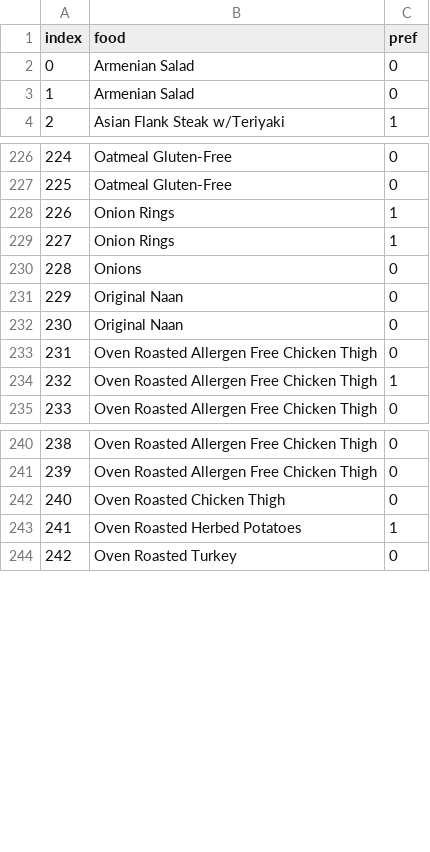
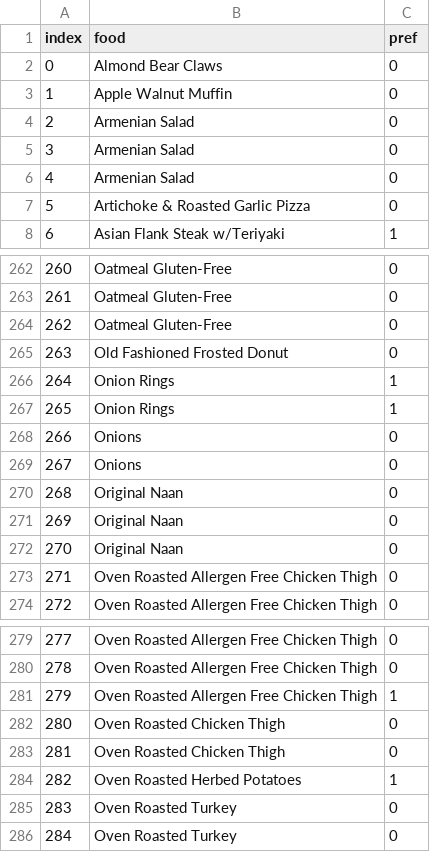
Before and after one commit to 7w0r4ng3s/menu_scraping, a CSV file: Data.csv, drawn as a sheet; only a part is shown, gaps mark what is left out; addresses are those after the commit; the diff covers the shown part only; the diff names each change by its address in the sheet, - before the commit and + after, or states it on an @@ line.

```diff
--- a/Data.csv
+++ b/Data.csv
+row 2: 0 | Almond Bear Claws | 0
+row 3: 1 | Apple Walnut Muffin | 0
@@ column A (index) renumbered from row 4 down @@
+row 6: 4 | Armenian Salad | 0
+row 7: 5 | Artichoke & Roasted Garlic Pizza | 0
+row 264: 262 | Oatmeal Gluten-Free | 0
+row 265: 263 | Old Fashioned Frosted Donut | 0
+row 269: 267 | Onions | 0
+row 270: 268 | Original Naan | 0
@@ row 234 moved to row 281: 279 @@
+row 282: 280 | Oven Roasted Chicken Thigh | 0
+row 285: 283 | Oven Roasted Turkey | 0
```
Also changed, not shown: 42 added rows, 4 moved rows and 1 edited cell elsewhere in this file, 3 other files.
